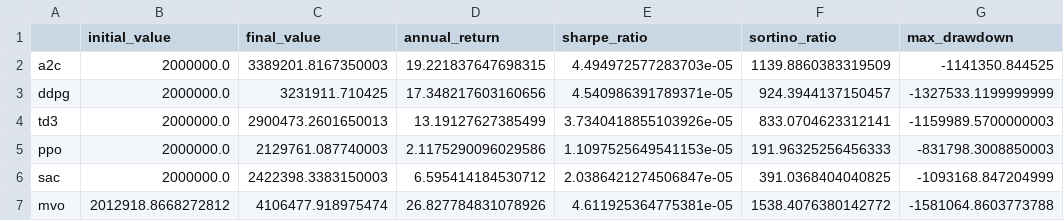
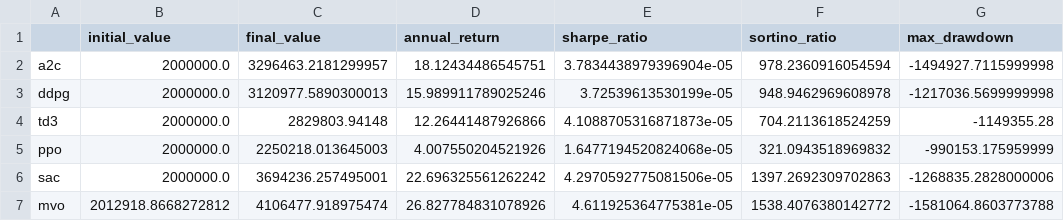
Before and after one commit to MdRaihanSobhan/Strategic-Stock-Trading-with-Deep-Reinforcement-Learning-Models, a CSV file: SNP_500/metrics_snp500.csv, drawn as a sheet.

```diff
--- a/SNP_500/metrics_snp500.csv
+++ b/SNP_500/metrics_snp500.csv
@@ -1,7 +1,7 @@
 ,initial_value,final_value,annual_return,sharpe_ratio,sortino_ratio,max_drawdown
-a2c,2000000.0,3389201.8167350003,19.221837647698315,4.494972577283703e-05,1139.8860383319509,-1141350.844525
-ddpg,2000000.0,3231911.710425,17.348217603160656,4.540986391789371e-05,924.3944137150457,-1327533.1199999999
-td3,2000000.0,2900473.2601650013,13.19127627385499,3.7340418855103926e-05,833.0704623312141,-1159989.5700000003
-ppo,2000000.0,2129761.087740003,2.1175290096029586,1.1097525649541153e-05,191.96325256456333,-831798.3008850003
-sac,2000000.0,2422398.3383150003,6.595414184530712,2.0386421274506847e-05,391.0368404040825,-1093168.847204999
+a2c,2000000.0,3296463.2181299957,18.12434486545751,3.7834438979396904e-05,978.2360916054594,-1494927.7115999998
+ddpg,2000000.0,3120977.5890300013,15.989911789025246,3.72539613530199e-05,948.9462969608978,-1217036.5699999998
+td3,2000000.0,2829803.94148,12.26441487926866,4.1088705316871873e-05,704.2113618524259,-1149355.28
+ppo,2000000.0,2250218.013645003,4.007550204521926,1.6477194520824068e-05,321.0943518969832,-990153.175959999
+sac,2000000.0,3694236.257495001,22.696325561262242,4.2970592775081506e-05,1397.2692309702863,-1268835.2828000006
 mvo,2012918.8668272812,4106477.918975474,26.827784831078926,4.611925364775381e-05,1538.4076380142772,-1581064.8603773788
```
Also changed, not shown: SNP_500/df_account_value_a2c.csv, SNP_500/result_nifty.csv, 24 other files.
